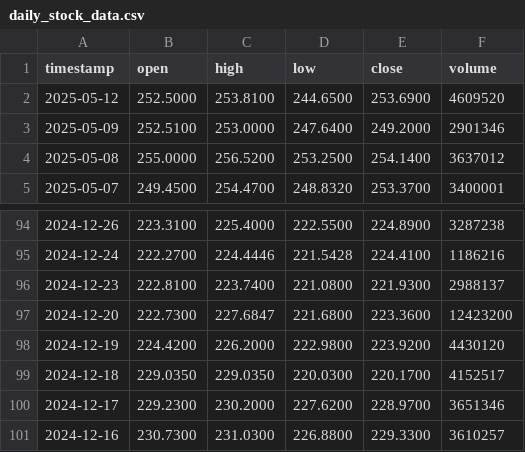
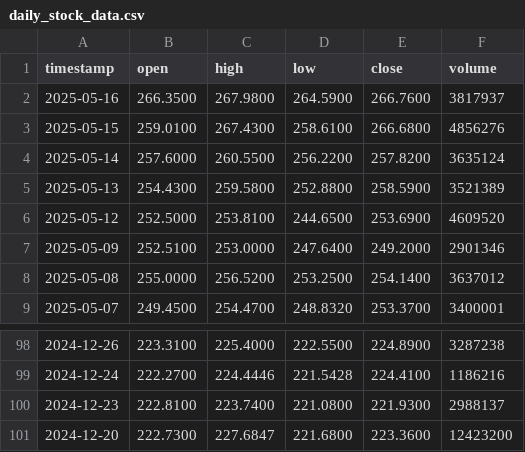
Before and after one commit to mhussain310/individual-capstone, a CSV file: data/raw/stock/daily_stock_data.csv, drawn as a sheet; only a part is shown, gaps mark what is left out.

```diff
--- a/data/raw/stock/daily_stock_data.csv
+++ b/data/raw/stock/daily_stock_data.csv
@@ -1,2 +1,6 @@
 timestamp,open,high,low,close,volume
+2025-05-16,266.3500,267.9800,264.5900,266.7600,3817937
+2025-05-15,259.0100,267.4300,258.6100,266.6800,4856276
+2025-05-14,257.6000,260.5500,256.2200,257.8200,3635124
+2025-05-13,254.4300,259.5800,252.8800,258.5900,3521389
 2025-05-12,252.5000,253.8100,244.6500,253.6900,4609520
@@ -97,5 +101 @@ timestamp,open,high,low,close,volume
 2024-12-20,222.7300,227.6847,221.6800,223.3600,12423200
-2024-12-19,224.4200,226.2000,222.9800,223.9200,4430120
-2024-12-18,229.0350,229.0350,220.0300,220.1700,4152517
-2024-12-17,229.2300,230.2000,227.6200,228.9700,3651346
-2024-12-16,230.7300,231.0300,226.8800,229.3300,3610257
```
Also changed, not shown: data/raw/stock/hourly_stock_data.csv, data/raw/weather/extracted_hourly_historical_2025-05-17_131227.csv, 32 other files.
